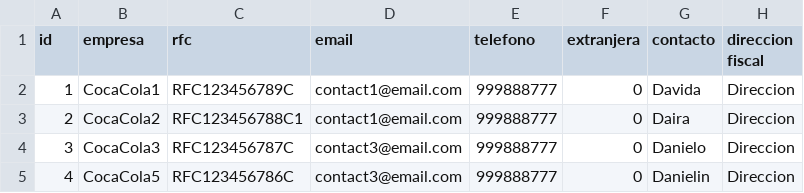
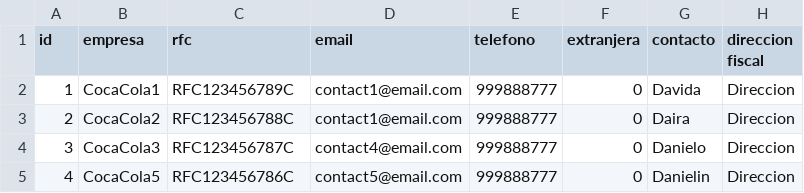
Before and after one commit to Brayam1993/brayam-csv-validation, a CSV file: src/main/resources/filename.csv, drawn as a sheet.

```diff
--- a/src/main/resources/filename.csv
+++ b/src/main/resources/filename.csv
@@ -2,4 +2,4 @@ id,empresa,rfc,email,telefono,extranjera,contacto, direccion fiscal
 1,CocaCola1,RFC123456789C,contact1@email.com,999888777,0,Davida,Direccion
-2,CocaCola2,RFC123456788C1,contact1@email.com,999888777,0,Daira,Direccion
-3,CocaCola3,RFC123456787C,contact3@email.com,999888777,0,Danielo,Direccion
-4,CocaCola5,RFC123456786C,contact3@email.com,999888777,0,Danielin,Direccion
+2,CocaCola2,RFC123456788C,contact1@email.com,999888777,0,Daira,Direccion
+3,CocaCola3,RFC123456787C,contact4@email.com,999888777,0,Danielo,Direccion
+4,CocaCola5,RFC123456786C,contact5@email.com,999888777,0,Danielin,Direccion
```
Also changed, not shown: 4 other files.
